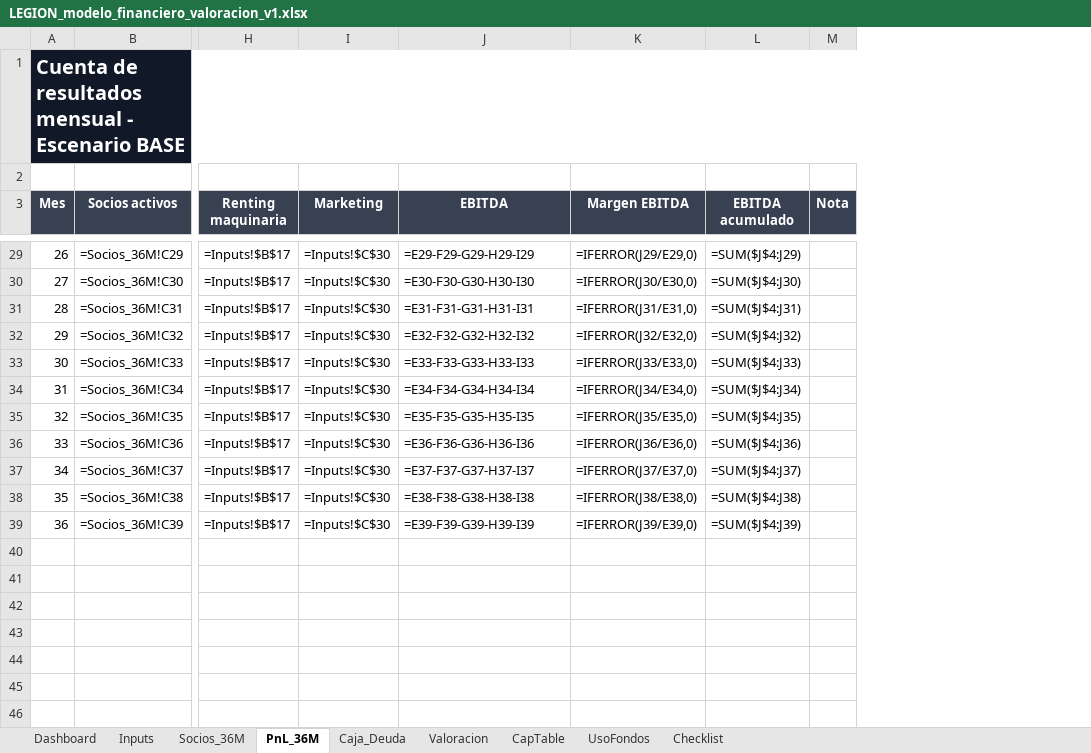
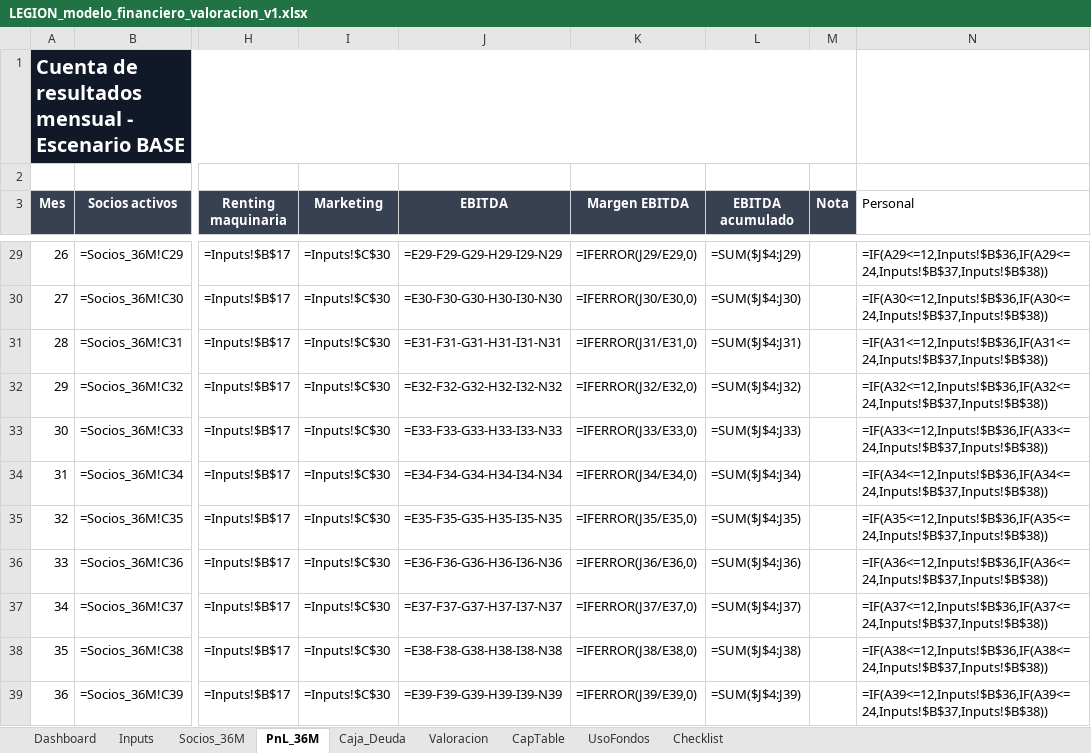
Before and after one commit to sergicaro4-ops/check-insemanal, an Excel workbook: entregables/LEGION_modelo_financiero_valoracion_v1.xlsx, sheet PnL_36M, drawn as a sheet; only a part is shown, gaps mark what is left out; values as stored, in another font and other column widths than the file's, no borders; formulas without a stored value are shown as written; charts and pictures and conditional formats not drawn; the diff covers the shown part only; the diff names each change by its address in the sheet, - before the commit and + after, or states it on an @@ line.

```diff
--- a/entregables/LEGION_modelo_financiero_valoracion_v1.xlsx (sheet PnL_36M)
+++ b/entregables/LEGION_modelo_financiero_valoracion_v1.xlsx (sheet PnL_36M)
+column N (Personal), rows 29-39: =IF(A29<=12,Inputs!$B$36,IF(A29<=24,Inputs!$B$37,Inputs!$B$38)) | =IF(A30<=12,Inputs!$B$36,IF(A30<=24,Inputs!$B$37,Inputs!$B$38)) | =IF(A31<=12,Inputs!$B$36,IF(A31<=24,Inputs!$B$37,Inputs!$B$38)) | =IF(A32<=12,Inputs!$B$36,IF(A32<=24,Inputs!$B$37,Inputs!$B$38)) | =IF(A33<=12,Inputs!$B$36,IF(A33<=24,Inputs!$B$37,Inputs!$B$38)) | =IF(A34<=12,Inputs!$B$36,IF(A34<=24,Inputs!$B$37,Inputs!$B$38)) | =IF(A35<=12,Inputs!$B$36,IF(A35<=24,Inputs!$B$37,Inputs!$B$38)) | =IF(A36<=12,Inputs!$B$36,IF(A36<=24,Inputs!$B$37,Inputs!$B$38)) | =IF(A37<=12,Inputs!$B$36,IF(A37<=24,Inputs!$B$37,Inputs!$B$38)) | =IF(A38<=12,Inputs!$B$36,IF(A38<=24,Inputs!$B$37,Inputs!$B$38)) | =IF(A39<=12,Inputs!$B$36,IF(A39<=24,Inputs!$B$37,Inputs!$B$38))
-J29 (EBITDA): =E29-F29-G29-H29-I29
+J29 (EBITDA): =E29-F29-G29-H29-I29-N29
-J30 (EBITDA): =E30-F30-G30-H30-I30
+J30 (EBITDA): =E30-F30-G30-H30-I30-N30
-J31 (EBITDA): =E31-F31-G31-H31-I31
+J31 (EBITDA): =E31-F31-G31-H31-I31-N31
-J32 (EBITDA): =E32-F32-G32-H32-I32
+J32 (EBITDA): =E32-F32-G32-H32-I32-N32
-J33 (EBITDA): =E33-F33-G33-H33-I33
+J33 (EBITDA): =E33-F33-G33-H33-I33-N33
-J34 (EBITDA): =E34-F34-G34-H34-I34
+J34 (EBITDA): =E34-F34-G34-H34-I34-N34
-J35 (EBITDA): =E35-F35-G35-H35-I35
+J35 (EBITDA): =E35-F35-G35-H35-I35-N35
-J36 (EBITDA): =E36-F36-G36-H36-I36
+J36 (EBITDA): =E36-F36-G36-H36-I36-N36
-J37 (EBITDA): =E37-F37-G37-H37-I37
+J37 (EBITDA): =E37-F37-G37-H37-I37-N37
-J38 (EBITDA): =E38-F38-G38-H38-I38
+J38 (EBITDA): =E38-F38-G38-H38-I38-N38
-J39 (EBITDA): =E39-F39-G39-H39-I39
+J39 (EBITDA): =E39-F39-G39-H39-I39-N39
```
Also changed, not shown: 25 edited cells elsewhere in this sheet, sheet Inputs, sheet CapTable, sheet Valoracion, sheet Dashboard.
